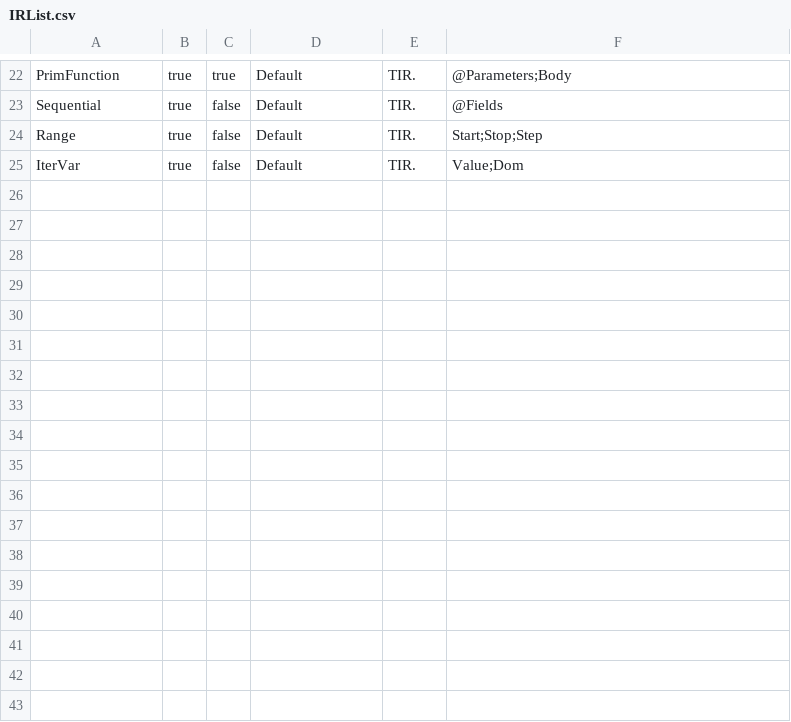
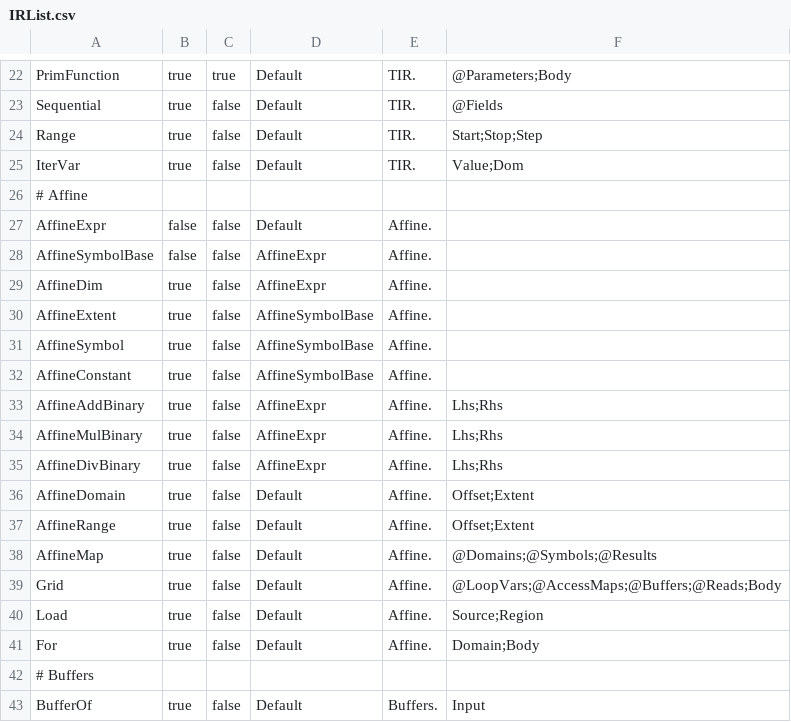
Before and after one commit to kendryte/nncase, a CSV file: src/Nncase.Core/IR/IRList.csv, drawn as a sheet; only a part is shown, gaps mark what is left out; the diff names each change by its address in the sheet, - before the commit and + after, or states it on an @@ line.

Commit message:
Add Affine.Grid

```diff
--- a/src/Nncase.Core/IR/IRList.csv
+++ b/src/Nncase.Core/IR/IRList.csv
+row 26: # Affine
+row 27: AffineExpr | false | false | Default | Affine.
+row 28: AffineSymbolBase | false | false | AffineExpr | Affine.
+row 29: AffineDim | true | false | AffineExpr | Affine.
+row 30: AffineExtent | true | false | AffineSymbolBase | Affine.
+row 31: AffineSymbol | true | false | AffineSymbolBase | Affine.
+row 32: AffineConstant | true | false | AffineSymbolBase | Affine.
+row 33: AffineAddBinary | true | false | AffineExpr | Affine. | Lhs;Rhs
+row 34: AffineMulBinary | true | false | AffineExpr | Affine. | Lhs;Rhs
+row 35: AffineDivBinary | true | false | AffineExpr | Affine. | Lhs;Rhs
+row 36: AffineDomain | true | false | Default | Affine. | Offset;Extent
+row 37: AffineRange | true | false | Default | Affine. | Offset;Extent
+row 38: AffineMap | true | false | Default | Affine. | @Domains;@Symbols;@Results
+row 39: Grid | true | false | Default | Affine. | @LoopVars;@AccessMaps;@Buffers;@Reads;Body
+row 40: Load | true | false | Default | Affine. | Source;Region
+row 41: For | true | false | Default | Affine. | Domain;Body
+row 42: # Buffers
+row 43: BufferOf | true | false | Default | Buffers. | Input
```
Also changed, not shown: 40 other files.
